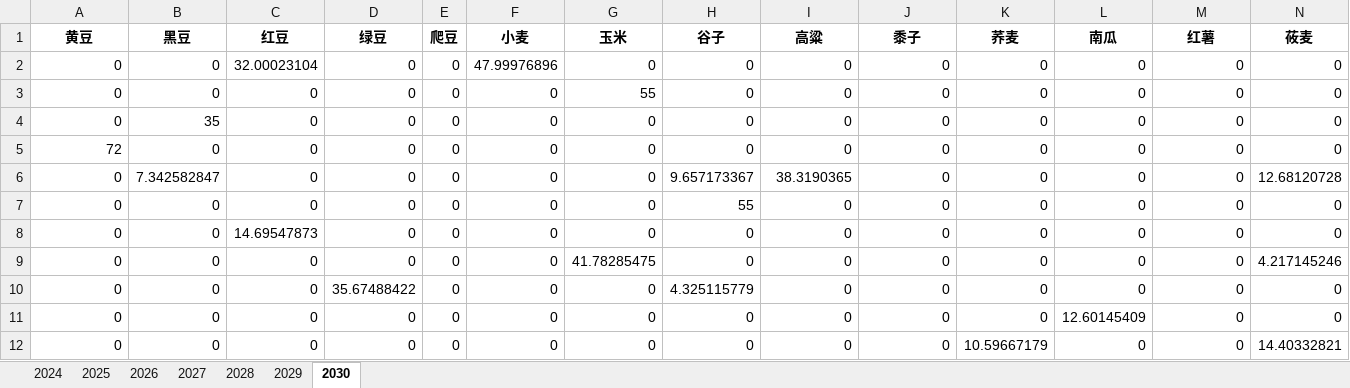
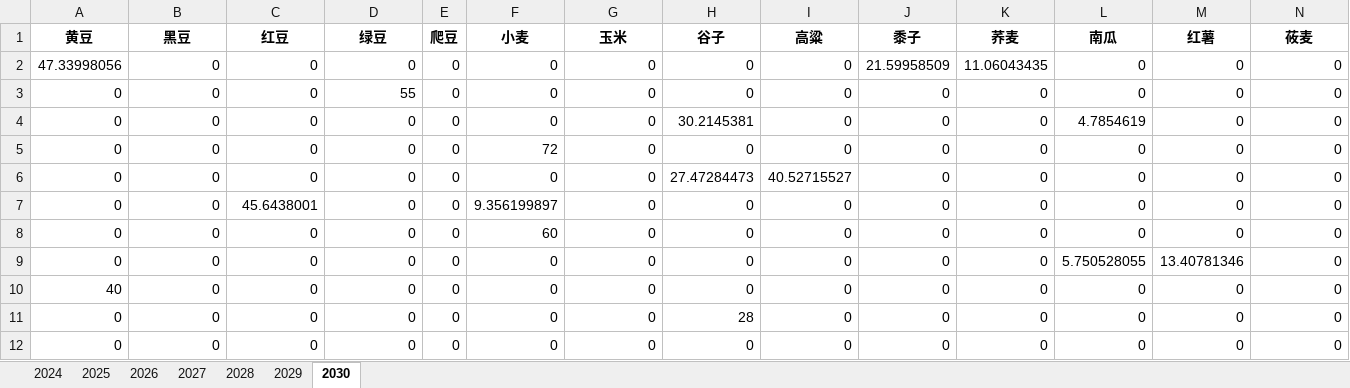
Before and after one commit to Pleasurecruise/CUMCM-2024, an Excel workbook: results/result3.xlsx, sheet 2030, drawn as a sheet; only a part is shown; values as stored, in another font and other column widths than the file's, no borders; the diff covers the shown part only; the diff names each change by its address in the sheet, - before the commit and + after, or states it on an @@ line.

```diff
--- a/results/result3.xlsx (sheet 2030)
+++ b/results/result3.xlsx (sheet 2030)
-A2 (黄豆): 0
+A2 (黄豆): 47.33998056
-C2 (红豆): 32.00023104
+C2 (红豆): 0
-F2 (小麦): 47.99976896
+F2 (小麦): 0
-J2 (黍子): 0
+J2 (黍子): 21.59958509
-K2 (荞麦): 0
+K2 (荞麦): 11.06043435
-D3 (绿豆): 0
+D3 (绿豆): 55
-G3 (玉米): 55
+G3 (玉米): 0
-B4 (黑豆): 35
+B4 (黑豆): 0
-H4 (谷子): 0
+H4 (谷子): 30.2145381
-L4 (南瓜): 0
+L4 (南瓜): 4.7854619
-A5 (黄豆): 72
+A5 (黄豆): 0
-F5 (小麦): 0
+F5 (小麦): 72
-B6 (黑豆): 7.342582847
+B6 (黑豆): 0
-H6 (谷子): 9.657173367
+H6 (谷子): 27.47284473
-I6 (高粱): 38.3190365
+I6 (高粱): 40.52715527
-N6 (莜麦): 12.68120728
+N6 (莜麦): 0
-C7 (红豆): 0
+C7 (红豆): 45.6438001
-F7 (小麦): 0
+F7 (小麦): 9.356199897
-H7 (谷子): 55
+H7 (谷子): 0
-C8 (红豆): 14.69547873
+C8 (红豆): 0
-F8 (小麦): 0
+F8 (小麦): 60
-G9 (玉米): 41.78285475
+G9 (玉米): 0
-L9 (南瓜): 0
+L9 (南瓜): 5.750528055
-M9 (红薯): 0
+M9 (红薯): 13.40781346
-N9 (莜麦): 4.217145246
+N9 (莜麦): 0
-A10 (黄豆): 0
+A10 (黄豆): 40
-D10 (绿豆): 35.67488422
+D10 (绿豆): 0
-H10 (谷子): 4.325115779
+H10 (谷子): 0
-H11 (谷子): 0
+H11 (谷子): 28
-L11 (南瓜): 12.60145409
+L11 (南瓜): 0
-K12 (荞麦): 10.59667179
+K12 (荞麦): 0
-N12 (莜麦): 14.40332821
+N12 (莜麦): 0
```
Also changed, not shown: 151 edited cells elsewhere in this sheet, sheet 2024, sheet 2027, sheet 2028, sheet 2029, sheet 2025, sheet 2026, results/profit3.xlsx.
